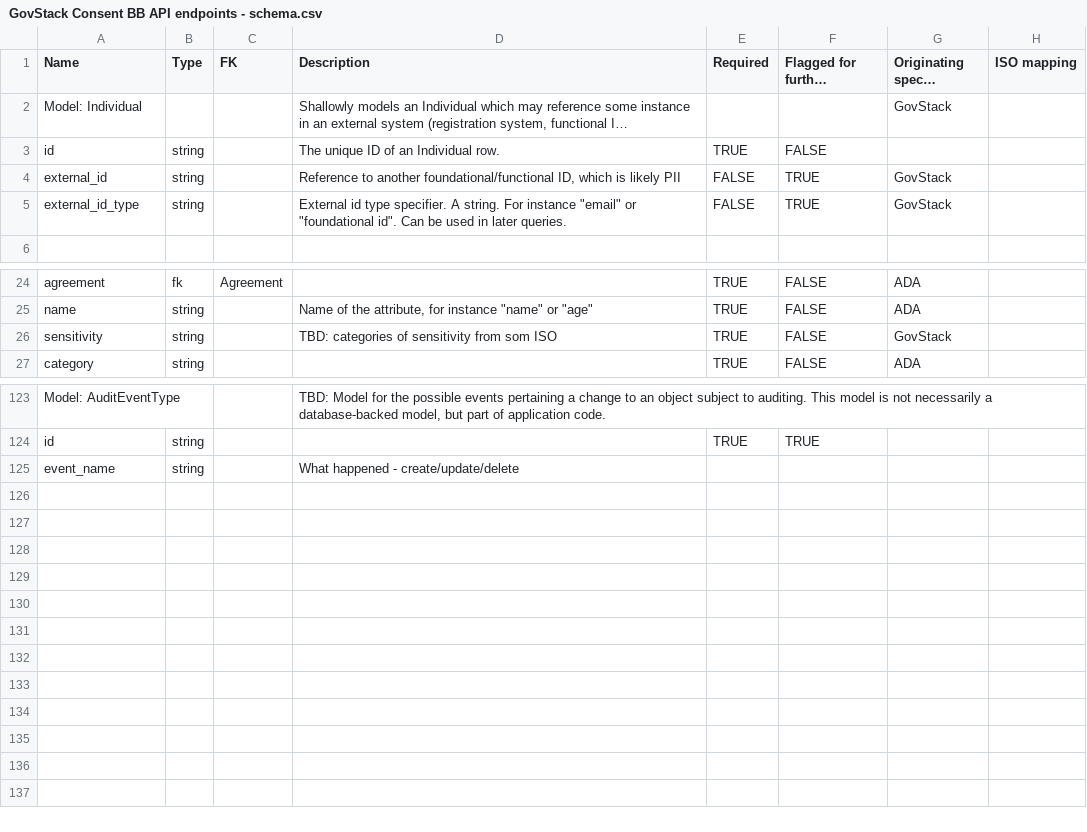
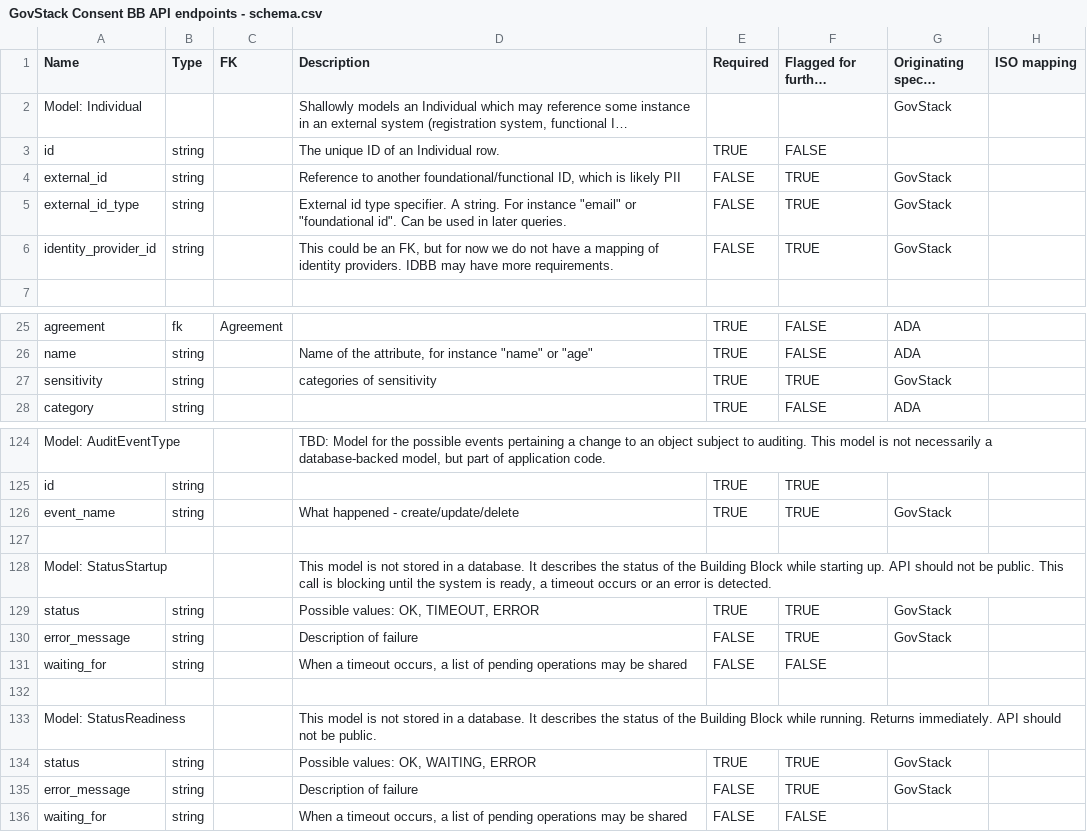
Before and after one commit to GovStackWorkingGroup/bb-consent, a CSV file: api/GovStack Consent BB API endpoints - schema.csv, drawn as a sheet; only a part is shown, gaps mark what is left out; long unchanged cells end in ….

Commit message:
Status API for smoke tests and TC proposals

```diff
--- a/api/GovStack Consent BB API endpoints - schema.csv
+++ b/api/GovStack Consent BB API endpoints - schema.csv
@@ -5,2 +5,3 @@ external_id,string,,"Reference to another foundational/functional ID, which is l
 external_id_type,string,,"External id type specifier. A string. For instance ""email"" or ""foundational id"". Can be used in later queries.",FALSE,TRUE,GovStack,
+identity_provider_id,string,,"This could be an FK, but for now we do not have a mapping of identity providers. IDBB may have more requirements.",FALSE,TRUE,GovStack,
 ,,,,,,,
@@ -25,3 +26,3 @@ agreement,fk,Agreement,,TRUE,FALSE,ADA,
 name,string,,"Name of the attribute, for instance ""name"" or ""age""",TRUE,FALSE,ADA,
-sensitivity,string,,TBD: categories of sensitivity from som ISO,TRUE,FALSE,GovStack,
+sensitivity,string,,categories of sensitivity,TRUE,TRUE,GovStack,
 category,string,,,TRUE,FALSE,ADA,
@@ -126,2 +127,12 @@ Model: AuditEventType,,,"TBD: Model for the possible events pertaining a change
 id,string,,,TRUE,TRUE,,
-event_name,string,,What happened - create/update/delete,,,,
+event_name,string,,What happened - create/update/delete,TRUE,TRUE,GovStack,
+,,,,,,,
+Model: StatusStartup,,,"This model is not stored in a database. It describes the status of the Building Block while starting up. API should not be public. This call is blocking until the system is ready, a timeout occurs or an error is detected.",,,,
+status,string,,"Possible values: OK, TIMEOUT, ERROR",TRUE,TRUE,GovStack,
+error_message,string,,Description of failure,FALSE,TRUE,GovStack,
+waiting_for,string,,"When a timeout occurs, a list of pending operations may be shared",FALSE,FALSE,,
+,,,,,,,
+Model: StatusReadiness,,,This model is not stored in a database. It describes the status of the Building Block while running. Returns immediately. API should not be public.,,,,
+status,string,,"Possible values: OK, WAITING, ERROR",TRUE,TRUE,GovStack,
+error_message,string,,Description of failure,FALSE,TRUE,GovStack,
+waiting_for,string,,"When a timeout occurs, a list of pending operations may be shared",FALSE,FALSE,,
```
Also changed, not shown: api/GovStack Consent BB API endpoints - endpoints.csv, 1 other file.
